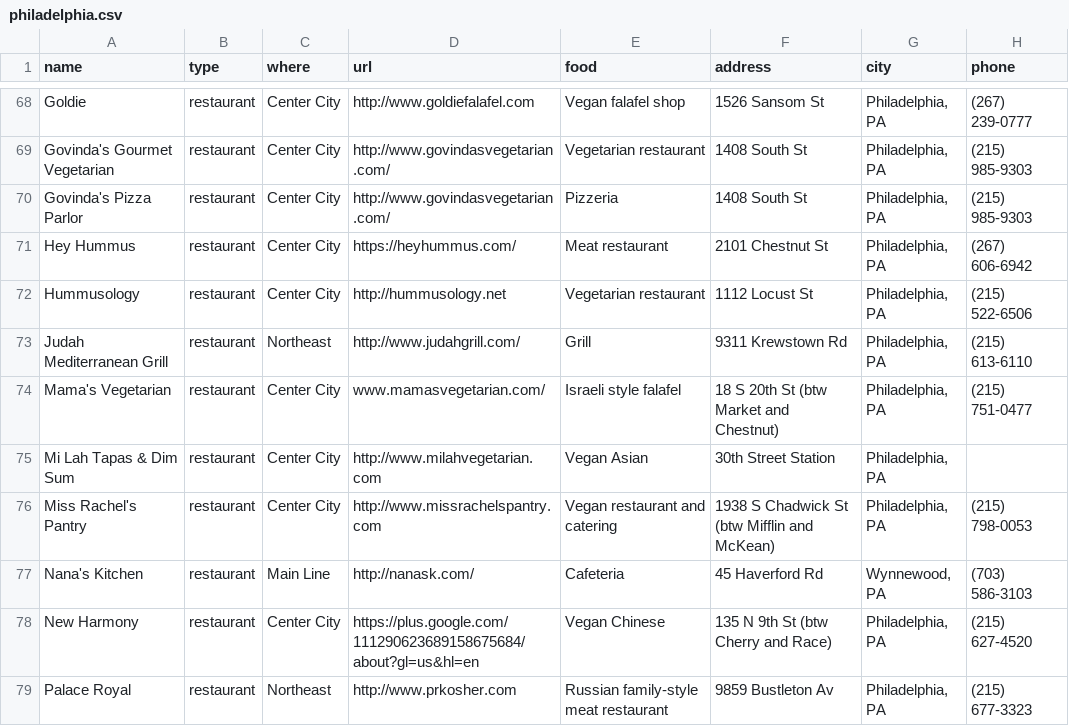
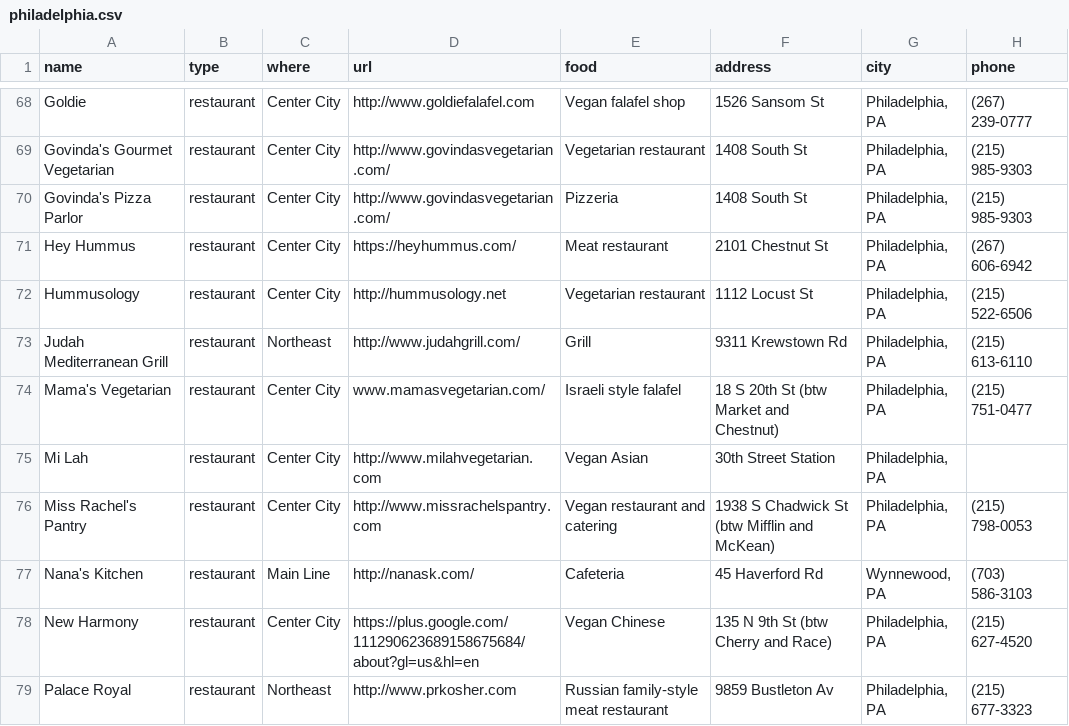
Before and after one commit to mekorhabracha/mekorhabracha.github.io, a CSV file: _data/philadelphia.csv, drawn as a sheet; only a part is shown, gaps mark what is left out; the diff names each change by its address in the sheet, - before the commit and + after, or states it on an @@ line.

Commit message:
Update philadelphia.csv

```diff
--- a/_data/philadelphia.csv
+++ b/_data/philadelphia.csv
-A75 (name): Mi Lah Tapas & Dim Sum
+A75 (name): Mi Lah
```
